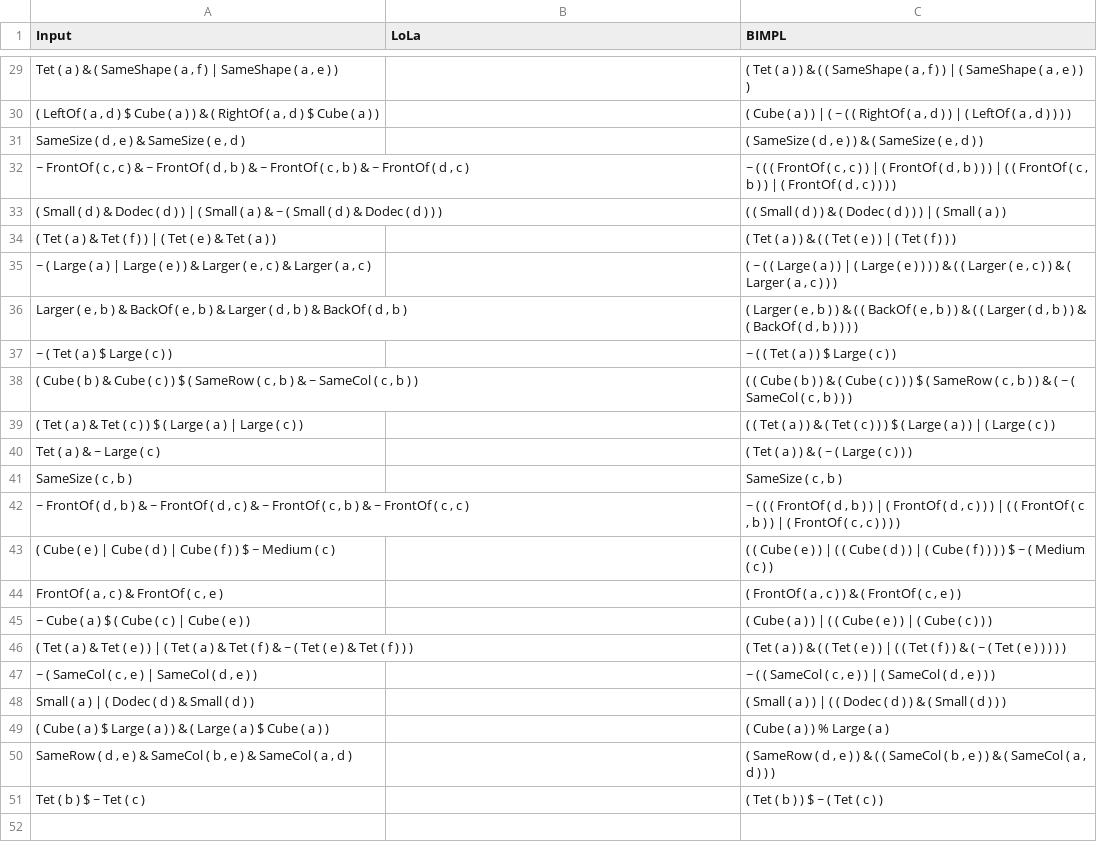
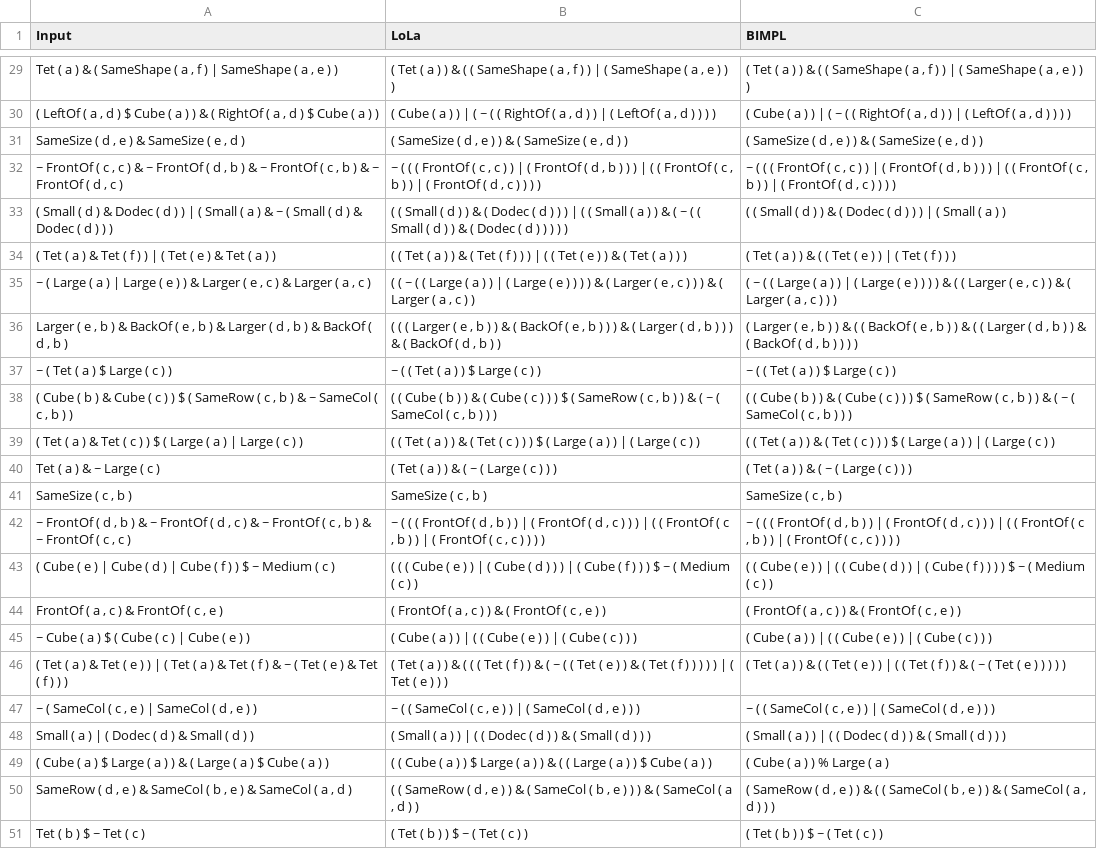
Before and after one commit to Pieterminator/BIMPL, a CSV file: utils/data/Test BIMPL 2/Equivalence eval/GGC.csv, drawn as a sheet; only a part is shown, gaps mark what is left out; the diff covers the shown part only; the diff names each change by its address in the sheet, - before the commit and + after, or states it on an @@ line.

```diff
--- a/utils/data/Test BIMPL 2/Equivalence eval/GGC.csv
+++ b/utils/data/Test BIMPL 2/Equivalence eval/GGC.csv
-B29 (LoLa): (empty)
+B29 (LoLa): ( Tet ( a ) ) & ( ( SameShape ( a , f ) ) | ( SameShape ( a , e ) ) )
-B30 (LoLa): (empty)
+B30 (LoLa): ( Cube ( a ) ) | ( ~ ( ( RightOf ( a , d ) ) | ( LeftOf ( a , d ) ) ) )
-B31 (LoLa): (empty)
+B31 (LoLa): ( SameSize ( d , e ) ) & ( SameSize ( e , d ) )
-B32 (LoLa): (empty)
+B32 (LoLa): ~ ( ( ( FrontOf ( c , c ) ) | ( FrontOf ( d , b ) ) ) | ( ( FrontOf ( c , b ) ) | ( FrontOf ( d , c ) ) ) )
-B33 (LoLa): (empty)
+B33 (LoLa): ( ( Small ( d ) ) & ( Dodec ( d ) ) ) | ( ( Small ( a ) ) & ( ~ ( ( Small ( d ) ) & ( Dodec ( d ) ) ) ) )
-B34 (LoLa): (empty)
+B34 (LoLa): ( ( Tet ( a ) ) & ( Tet ( f ) ) ) | ( ( Tet ( e ) ) & ( Tet ( a ) ) )
-B35 (LoLa): (empty)
+B35 (LoLa): ( ( ~ ( ( Large ( a ) ) | ( Large ( e ) ) ) ) & ( Larger ( e , c ) ) ) & ( Larger ( a , c ) )
-B36 (LoLa): (empty)
+B36 (LoLa): ( ( ( Larger ( e , b ) ) & ( BackOf ( e , b ) ) ) & ( Larger ( d , b ) ) ) & ( BackOf ( d , b ) )
-B37 (LoLa): (empty)
+B37 (LoLa): ~ ( ( Tet ( a ) ) $ Large ( c ) )
-B38 (LoLa): (empty)
+B38 (LoLa): ( ( Cube ( b ) ) & ( Cube ( c ) ) ) $ ( SameRow ( c , b ) ) & ( ~ ( SameCol ( c , b ) ) )
-B39 (LoLa): (empty)
+B39 (LoLa): ( ( Tet ( a ) ) & ( Tet ( c ) ) ) $ ( Large ( a ) ) | ( Large ( c ) )
-B40 (LoLa): (empty)
+B40 (LoLa): ( Tet ( a ) ) & ( ~ ( Large ( c ) ) )
-B41 (LoLa): (empty)
+B41 (LoLa): SameSize ( c , b )
-B42 (LoLa): (empty)
+B42 (LoLa): ~ ( ( ( FrontOf ( d , b ) ) | ( FrontOf ( d , c ) ) ) | ( ( FrontOf ( c , b ) ) | ( FrontOf ( c , c ) ) ) )
-B43 (LoLa): (empty)
+B43 (LoLa): ( ( ( Cube ( e ) ) | ( Cube ( d ) ) ) | ( Cube ( f ) ) ) $ ~ ( Medium ( c ) )
-B44 (LoLa): (empty)
+B44 (LoLa): ( FrontOf ( a , c ) ) & ( FrontOf ( c , e ) )
-B45 (LoLa): (empty)
+B45 (LoLa): ( Cube ( a ) ) | ( ( Cube ( e ) ) | ( Cube ( c ) ) )
-B46 (LoLa): (empty)
+B46 (LoLa): ( Tet ( a ) ) & ( ( ( Tet ( f ) ) & ( ~ ( ( Tet ( e ) ) & ( Tet ( f ) ) ) ) ) | ( Tet ( e ) ) )
-B47 (LoLa): (empty)
+B47 (LoLa): ~ ( ( SameCol ( c , e ) ) | ( SameCol ( d , e ) ) )
-B48 (LoLa): (empty)
+B48 (LoLa): ( Small ( a ) ) | ( ( Dodec ( d ) ) & ( Small ( d ) ) )
-B49 (LoLa): (empty)
+B49 (LoLa): ( ( Cube ( a ) ) $ Large ( a ) ) & ( ( Large ( a ) ) $ Cube ( a ) )
-B50 (LoLa): (empty)
+B50 (LoLa): ( ( SameRow ( d , e ) ) & ( SameCol ( b , e ) ) ) & ( SameCol ( a , d ) )
-B51 (LoLa): (empty)
+B51 (LoLa): ( Tet ( b ) ) $ ~ ( Tet ( c ) )
```
Also changed, not shown: 27 edited cells elsewhere in this file, 11 other files.
